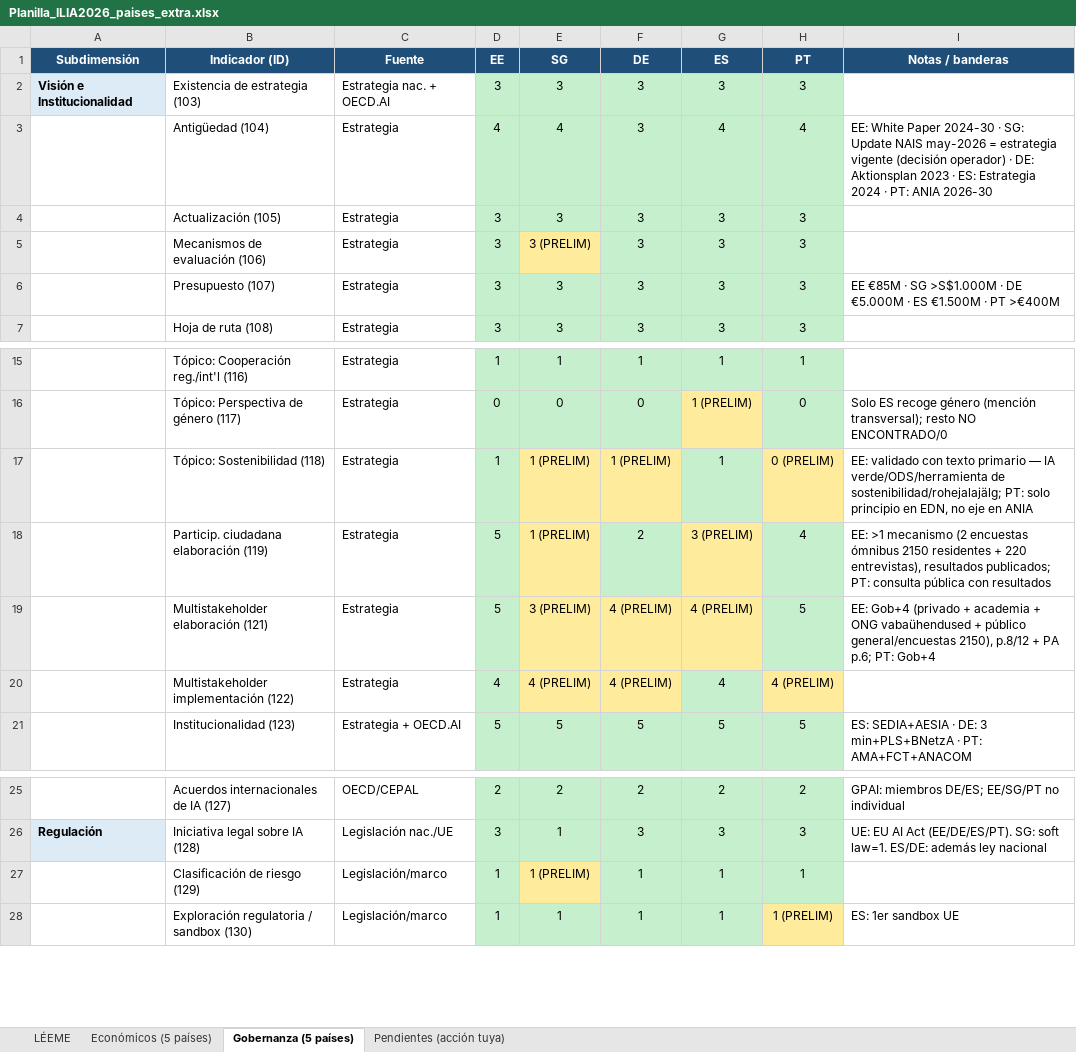
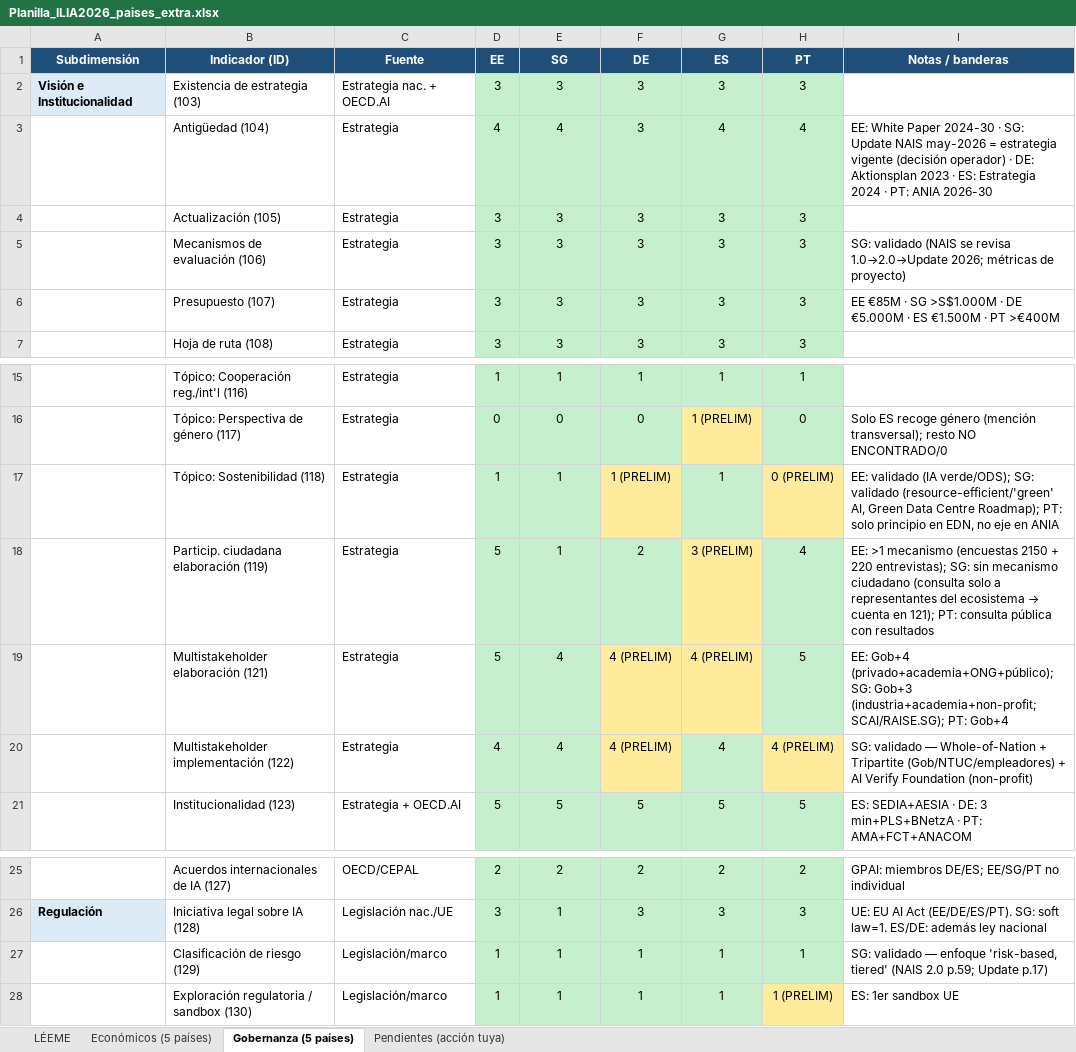
Before and after one commit to aplicaciones-foresight/ilia26-participacion, an Excel workbook: data/paises_extra/Planilla_ILIA2026_paises_extra.xlsx, sheet Gobernanza (5 países), drawn as a sheet; only a part is shown, gaps mark what is left out; values as stored, in another font and other column widths than the file's, no borders; the diff names each change by its address in the sheet, - before the commit and + after, or states it on an @@ line.

```diff
--- a/data/paises_extra/Planilla_ILIA2026_paises_extra.xlsx (sheet Gobernanza (5 países))
+++ b/data/paises_extra/Planilla_ILIA2026_paises_extra.xlsx (sheet Gobernanza (5 países))
-E5 (SG): 3 (PRELIM)
+E5 (SG): 3
-E5 fill: #FFEB9C
+E5 fill: #C6EFCE
-I5 (Notas / banderas): (empty)
+I5 (Notas / banderas): SG: validado (NAIS se revisa 1.0→2.0→Update 2026; métricas de proyecto)
-E17:E18 (SG): 1 (PRELIM)
+E17:E18 (SG): 1
-E17:E20 fill: #FFEB9C
+E17:E20 fill: #C6EFCE
-I17 (Notas / banderas): EE: validado con texto primario — IA verde/ODS/herramienta de sostenibilidad/rohejalajälg; PT: solo…
+I17 (Notas / banderas): EE: validado (IA verde/ODS); SG: validado (resource-efficient/'green' AI, Green Data Centre Roadmap); PT: solo…
@@ I18 (Notas / banderas): …>1 mecanismo (2 encuestas ómnibus 2150 residentes + 220 entrevistas), resultados publicados; PT: consulta… → …>1 mecanismo (encuestas 2150 + 220 entrevistas); SG: sin mecanismo ciudadano (consulta solo a representantes del ecosistema → cuenta en 121); PT: consulta… @@
-E19 (SG): 3 (PRELIM)
+E19 (SG): 4
-I19 (Notas / banderas): EE: Gob+4 (privado + academia + ONG vabaühendused + público general/encuestas 2150), p.8/12 + PA p.6; PT: Gob+4
+I19 (Notas / banderas): EE: Gob+4 (privado+academia+ONG+público); SG: Gob+3 (industria+academia+non-profit; SCAI/RAISE.SG); PT: Gob+4
-E20 (SG): 4 (PRELIM)
+E20 (SG): 4
-I20 (Notas / banderas): (empty)
+I20 (Notas / banderas): SG: validado — Whole-of-Nation + Tripartite (Gob/NTUC/empleadores) + AI Verify Foundation (non-profit)
-E27 (SG): 1 (PRELIM)
+E27 (SG): 1
-E27 fill: #FFEB9C
+E27 fill: #C6EFCE
-I27 (Notas / banderas): (empty)
+I27 (Notas / banderas): SG: validado — enfoque 'risk-based, tiered' (NAIS 2.0 p.59; Update p.17)
```
Also changed, not shown: data/paises_extra/por_pais/Gobernanza_SG_Singapur_ILIA2026.xlsx, data/paises_extra/por_pais/Planilla_DE_Alemania_ILIA2026.xlsx, 15 other files.
